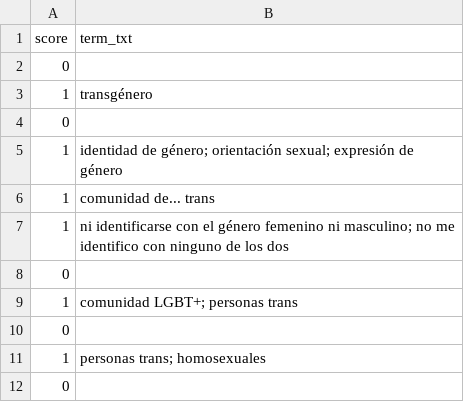
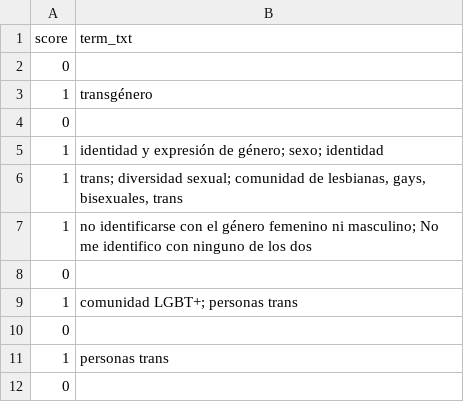
Before and after one commit to carevies/content_analysis, a CSV file: data/resultado_muestra_medios.csv, drawn as a sheet.

```diff
--- a/data/resultado_muestra_medios.csv
+++ b/data/resultado_muestra_medios.csv
@@ -4,5 +4,5 @@
 0,""
-1,"identidad de género; orientación sexual; expresión de género"
-1,"comunidad de... trans"
-1,"ni identificarse con el género femenino ni masculino; no me identifico con ninguno de los dos"
+1,"identidad y expresión de género; sexo; identidad"
+1,"trans; diversidad sexual; comunidad de lesbianas, gays, bisexuales, trans"
+1,"no identificarse con el género femenino ni masculino; No me identifico con ninguno de los dos"
 0,""
@@ -10,3 +10,3 @@
 0,""
-1,"personas trans; homosexuales"
+1,"personas trans"
 0,""
```
Also changed, not shown: 2 other files.
